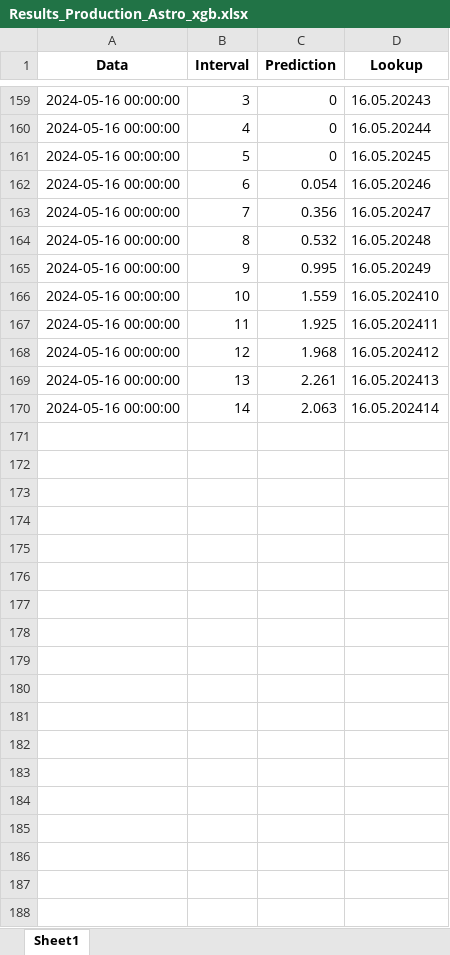
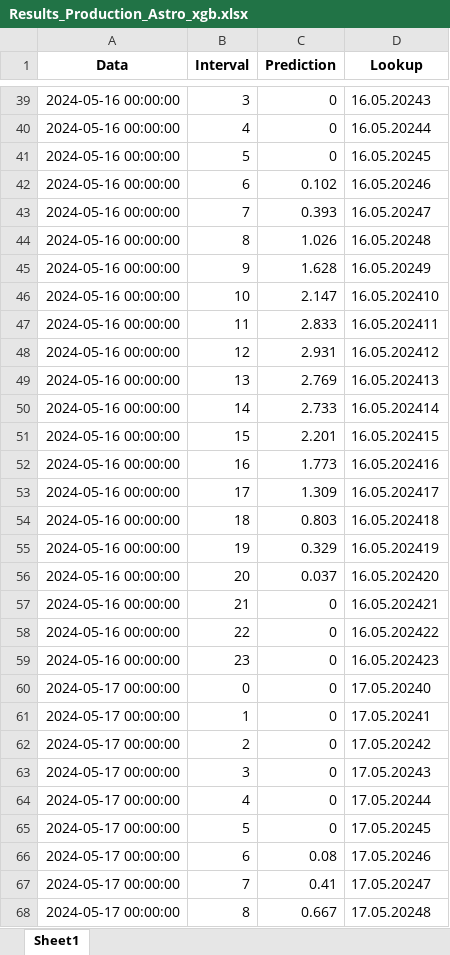
Before and after one commit to Andrei-Ionita/forecast_app, an Excel workbook: Astro/Results_Production_Astro_xgb.xlsx, sheet Sheet1, drawn as a sheet; only a part is shown, gaps mark what is left out; values as stored, in another font and other column widths than the file's, no borders; addresses are those after the commit; the diff covers the shown part only; the diff names each change by its address in the sheet, - before the commit and + after, or states it on an @@ line.

```diff
--- a/Astro/Results_Production_Astro_xgb.xlsx (sheet Sheet1)
+++ b/Astro/Results_Production_Astro_xgb.xlsx (sheet Sheet1)
-C42 (Prediction): 0.054
+C42 (Prediction): 0.102
-C43 (Prediction): 0.356
+C43 (Prediction): 0.393
-C44 (Prediction): 0.532
+C44 (Prediction): 1.026
-C45 (Prediction): 0.995
+C45 (Prediction): 1.628
-C46 (Prediction): 1.559
+C46 (Prediction): 2.147
-C47 (Prediction): 1.925
+C47 (Prediction): 2.833
-C48 (Prediction): 1.968
+C48 (Prediction): 2.931
-C49 (Prediction): 2.261
+C49 (Prediction): 2.769
-C50 (Prediction): 2.063
+C50 (Prediction): 2.733
+row 51: 2024-05-16 00:00:00 | 15 | 2.201 | 16.05.202415
+row 52: 2024-05-16 00:00:00 | 16 | 1.773 | 16.05.202416
+row 53: 2024-05-16 00:00:00 | 17 | 1.309 | 16.05.202417
+row 54: 2024-05-16 00:00:00 | 18 | 0.803 | 16.05.202418
+row 55: 2024-05-16 00:00:00 | 19 | 0.329 | 16.05.202419
+row 56: 2024-05-16 00:00:00 | 20 | 0.037 | 16.05.202420
+row 57: 2024-05-16 00:00:00 | 21 | 0 | 16.05.202421
+row 58: 2024-05-16 00:00:00 | 22 | 0 | 16.05.202422
+row 59: 2024-05-16 00:00:00 | 23 | 0 | 16.05.202423
+row 60: 2024-05-17 00:00:00 | 0 | 0 | 17.05.20240
+row 61: 2024-05-17 00:00:00 | 1 | 0 | 17.05.20241
+row 62: 2024-05-17 00:00:00 | 2 | 0 | 17.05.20242
+row 63: 2024-05-17 00:00:00 | 3 | 0 | 17.05.20243
+row 64: 2024-05-17 00:00:00 | 4 | 0 | 17.05.20244
+row 65: 2024-05-17 00:00:00 | 5 | 0 | 17.05.20245
+row 66: 2024-05-17 00:00:00 | 6 | 0.08 | 17.05.20246
+row 67: 2024-05-17 00:00:00 | 7 | 0.41 | 17.05.20247
+row 68: 2024-05-17 00:00:00 | 8 | 0.667 | 17.05.20248
```
Also changed, not shown: 102 added rows, 120 removed rows and 22 edited cells elsewhere in this sheet, Market Fundamentals/Entsoe_data/Entsoe_data.xlsx, Market Fundamentals/Entsoe_data/Load_Forecast.xlsx, 24 other files.
